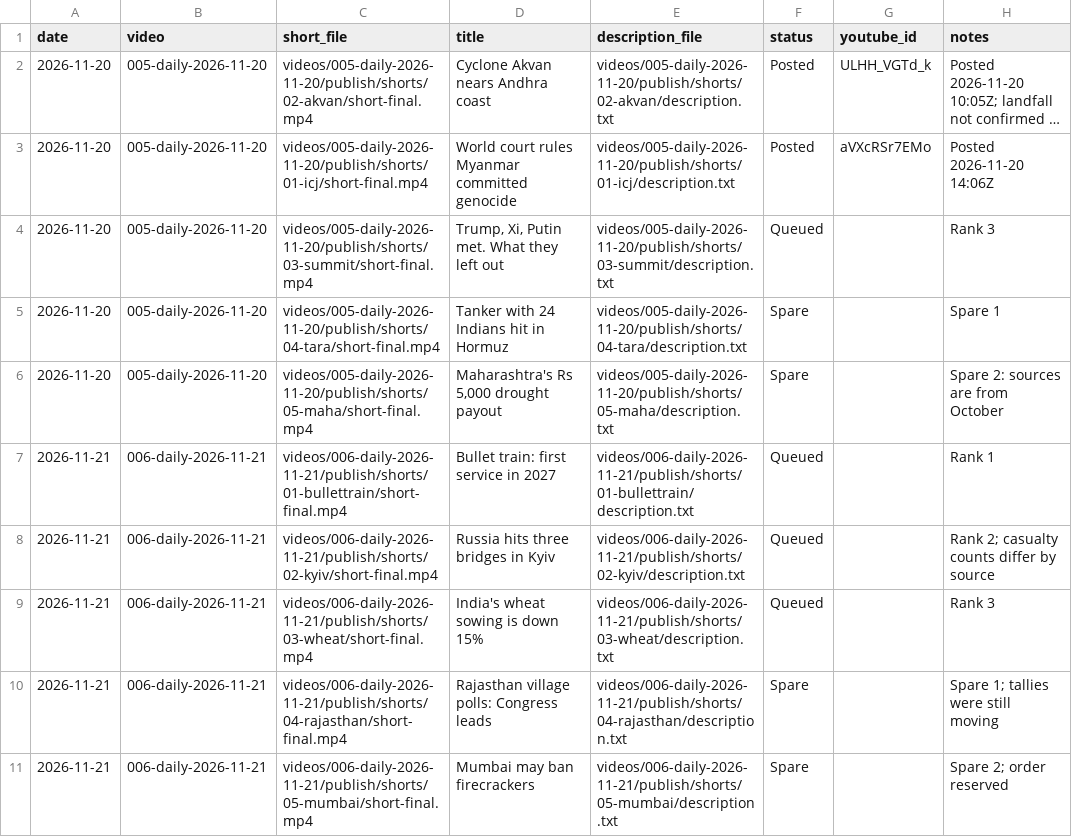
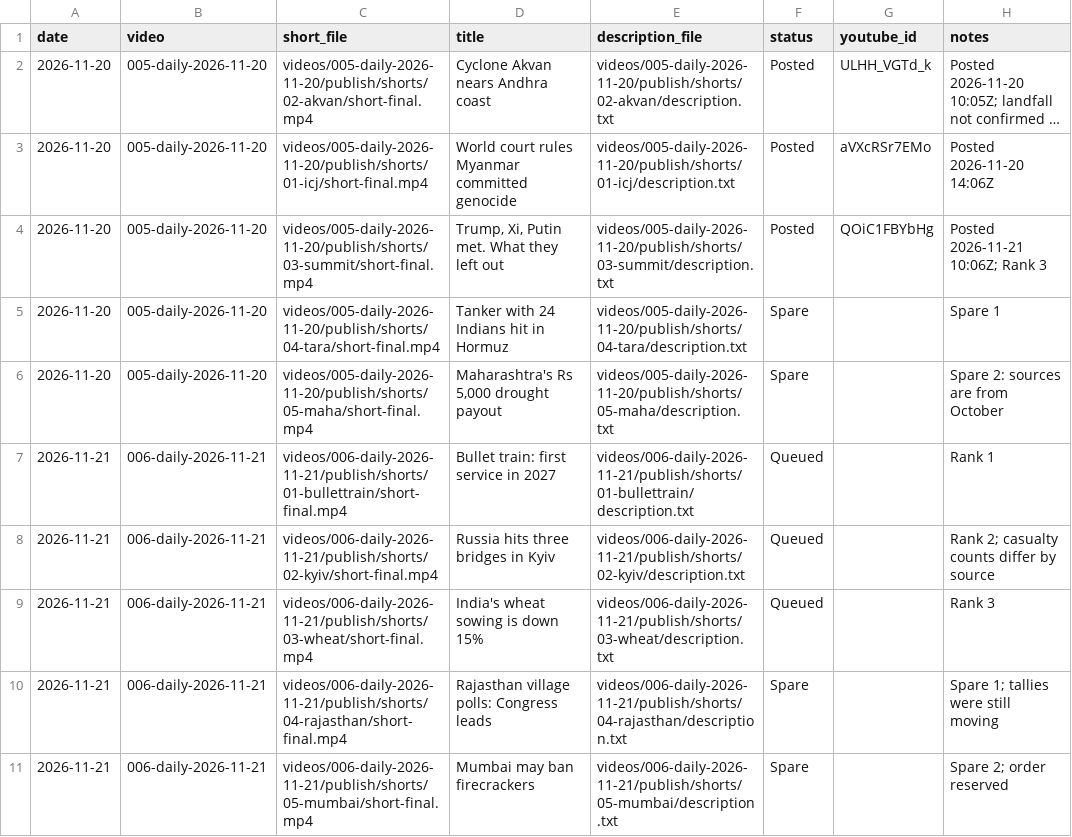
Before and after one commit to Jagadish110/YouTube-, a CSV file: content/shorts_queue.csv, drawn as a sheet; long unchanged cells end in ….

```diff
--- a/content/shorts_queue.csv
+++ b/content/shorts_queue.csv
@@ -3,3 +3,3 @@ date,video,short_file,title,description_file,status,youtube_id,notes
 2026-11-20,005-daily-2026-11-20,videos/005-daily-2026-11-20/publish/shorts/01-icj/short-final.mp4,World court rules Myanmar committed genocide,videos/005-daily-2026-11-20/publish/shorts/01-icj/description.txt,Posted,aVXcRSr7EMo,Posted 2026-11-20 14:06Z
-2026-11-20,005-daily-2026-11-20,videos/005-daily-2026-11-20/publish/shorts/03-summit/short-final.mp4,"Trump, Xi, Putin met. What they left out",videos/005-daily-2026-11-20/publish/shorts/03-summit/description.txt,Queued,,Rank 3
+2026-11-20,005-daily-2026-11-20,videos/005-daily-2026-11-20/publish/shorts/03-summit/short-final.mp4,"Trump, Xi, Putin met. What they left out",videos/005-daily-2026-11-20/publish/shorts/03-summit/description.txt,Posted,QOiC1FBYbHg,Posted 2026-11-21 10:06Z; Rank 3
 2026-11-20,005-daily-2026-11-20,videos/005-daily-2026-11-20/publish/shorts/04-tara/short-final.mp4,Tanker with 24 Indians hit in Hormuz,videos/005-daily-2026-11-20/publish/shorts/04-tara/description.txt,Spare,,Spare 1
```
